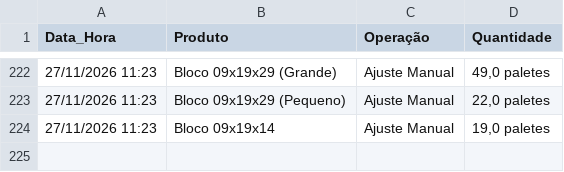
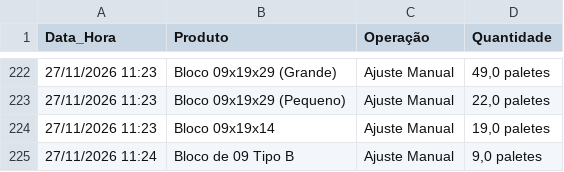
Before and after one commit to rolsimonassi-max/estoque-ceramica, a CSV file: historico.csv, drawn as a sheet; only a part is shown, gaps mark what is left out.

Commit message:
Atualização automática de historico.csv [skip ci]

```diff
--- a/historico.csv
+++ b/historico.csv
@@ -224 +224,2 @@ Data_Hora,Produto,Operação,Quantidade
 27/11/2026 11:23,Bloco 09x19x14,Ajuste Manual,"19,0 paletes"
+27/11/2026 11:24,Bloco de 09 Tipo B,Ajuste Manual,"9,0 paletes"
```
